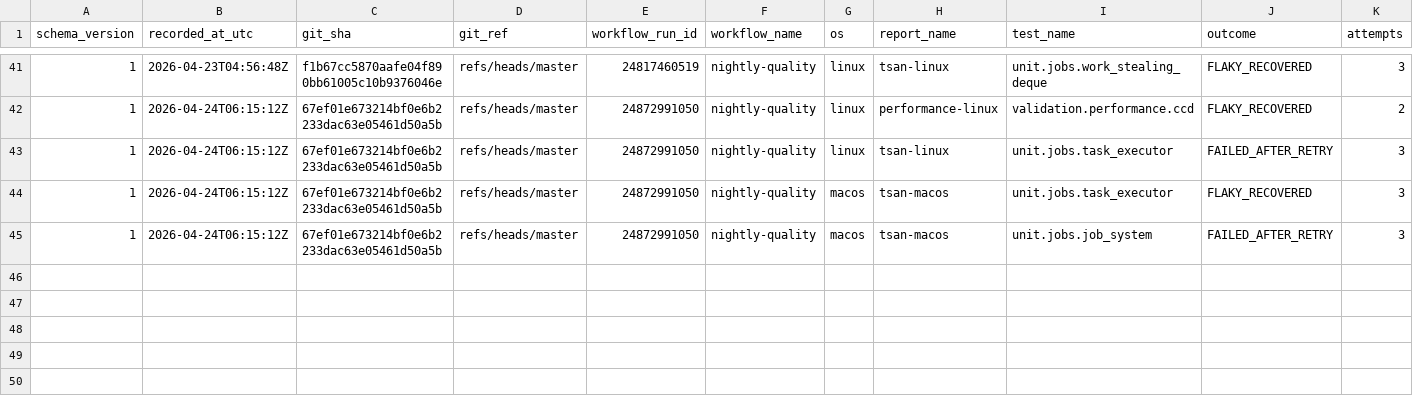
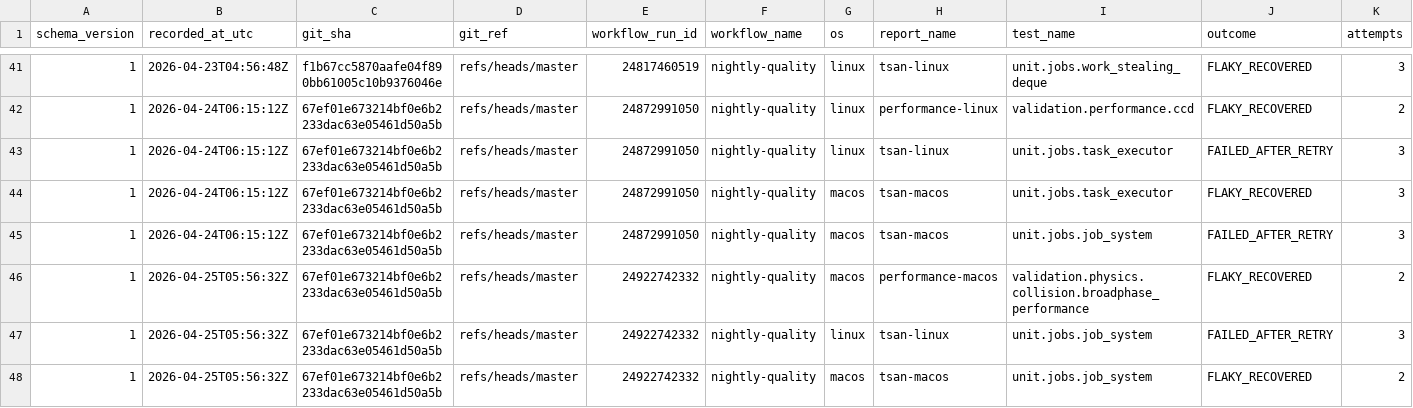
Before and after one commit to Jhoneagle/phynity, a CSV file: infra/history/flaky_test_history.csv, drawn as a sheet; only a part is shown, gaps mark what is left out.

```diff
--- a/infra/history/flaky_test_history.csv
+++ b/infra/history/flaky_test_history.csv
@@ -45 +45,4 @@ schema_version,recorded_at_utc,git_sha,git_ref,workflow_run_id,workflow_name,os,
 1,2026-04-24T06:15:12Z,67ef01e673214bf0e6b2233dac63e05461d50a5b,refs/heads/master,24872991050,nightly-quality,macos,tsan-macos,unit.jobs.job_system,FAILED_AFTER_RETRY,3
+1,2026-04-25T05:56:32Z,67ef01e673214bf0e6b2233dac63e05461d50a5b,refs/heads/master,24922742332,nightly-quality,macos,performance-macos,validation.physics.collision.broadphase_performance,FLAKY_RECOVERED,2
+1,2026-04-25T05:56:32Z,67ef01e673214bf0e6b2233dac63e05461d50a5b,refs/heads/master,24922742332,nightly-quality,linux,tsan-linux,unit.jobs.job_system,FAILED_AFTER_RETRY,3
+1,2026-04-25T05:56:32Z,67ef01e673214bf0e6b2233dac63e05461d50a5b,refs/heads/master,24922742332,nightly-quality,macos,tsan-macos,unit.jobs.job_system,FLAKY_RECOVERED,2
```
Also changed, not shown: 1 other file.
